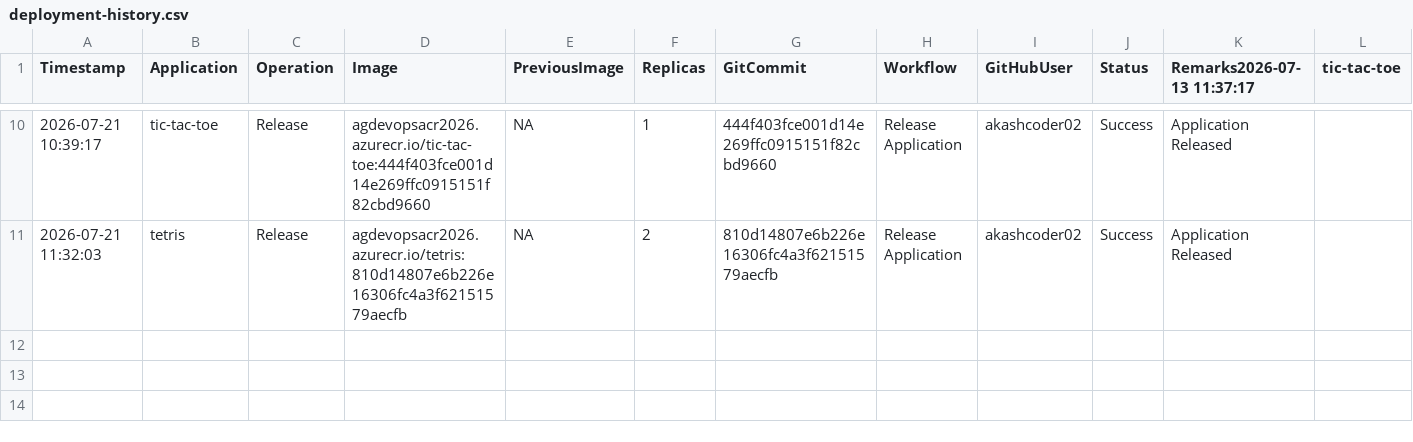
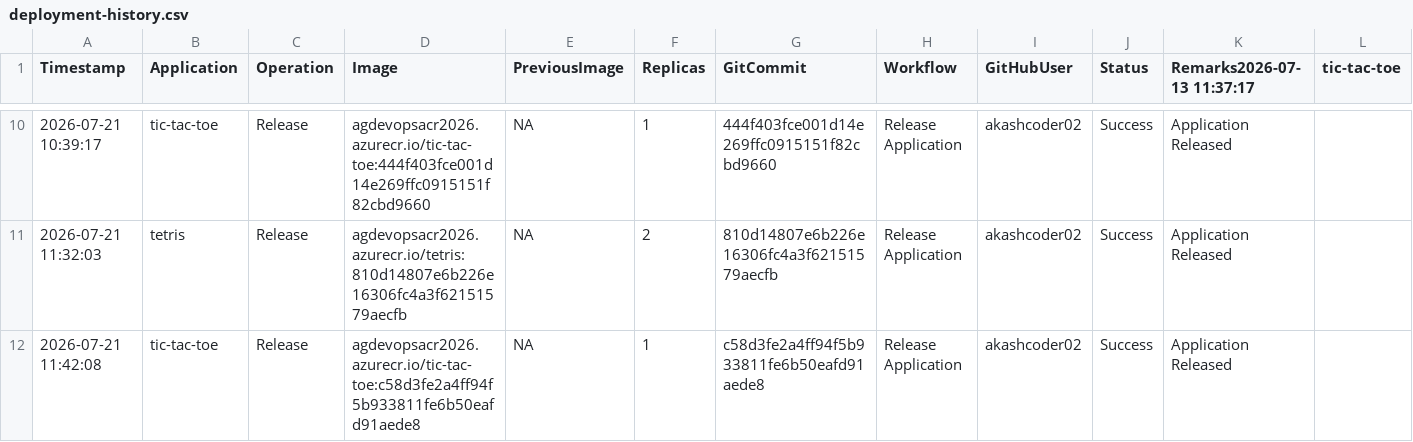
Before and after one commit to akashcoder02/azure-devops-aks-demo, a CSV file: history/deployment-history.csv, drawn as a sheet; only a part is shown, gaps mark what is left out; rows hold the shown columns only; the diff names each change by its address in the sheet, - before the commit and + after, or states it on an @@ line.

```diff
--- a/history/deployment-history.csv
+++ b/history/deployment-history.csv
+row 12: 2026-07-21 11:42:08 | tic-tac-toe | Release | agdevopsacr2026.azurecr.io/tic-tac-toe:c58d3fe2a4ff94f5b933811fe6b50eafd91aede8 | NA | 1 | c58d3fe2a4ff94f5b933811fe6b50eafd91aede8 | Release Application | akashcoder02 | Success | Application Released
```
